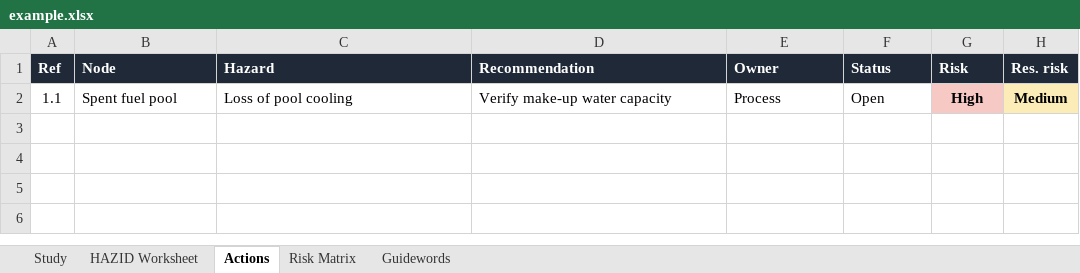
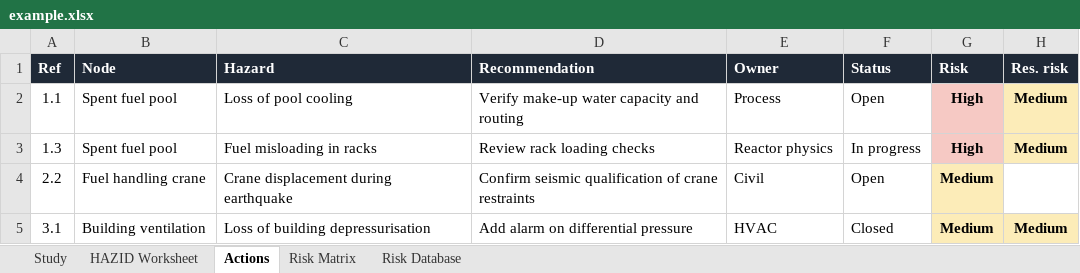
Before and after one commit to mgorri13/hazid-studio, an Excel workbook: examples/example.xlsx, sheet Actions, drawn as a sheet; values as stored, in another font and other column widths than the file's, no borders; the diff names each change by its address in the sheet, - before the commit and + after, or states it on an @@ line.

Commit message:
Add risk database, native menu and risk landscape
- Rename guidewords to hazardous scenarios, grouped in risk categories
- Global risk database stored in the app data folder; new studies take
  a copy, and risks can be merged between study and database
- Native menu bar (File, Edit, View, Risk Database) with shortcuts
- Risk landscape view: scenarios per node coloured by risk, with a
  summary panel and a link to the worksheet row
- .hazid schema v2; v1 files are still opened and converted

```diff
--- a/examples/example.xlsx (sheet Actions)
+++ b/examples/example.xlsx (sheet Actions)
-sheet tab: Guidewords
+sheet tab: Risk Database
-D2 (Recommendation): Verify make-up water capacity
+D2 (Recommendation): Verify make-up water capacity and routing
+row 3: 1.3 | Spent fuel pool | Fuel misloading in racks | Review rack loading checks | Reactor physics | In progress | High | Medium
+row 4: 2.2 | Fuel handling crane | Crane displacement during earthquake | Confirm seismic qualification of crane restraints | Civil | Open | Medium
+row 5: 3.1 | Building ventilation | Loss of building depressurisation | Add alarm on differential pressure | HVAC | Closed | Medium | Medium
```
Also changed, not shown: sheet HAZID Worksheet, sheet Risk Matrix, sheet Risk Database, sheet Study, 19 other files.
